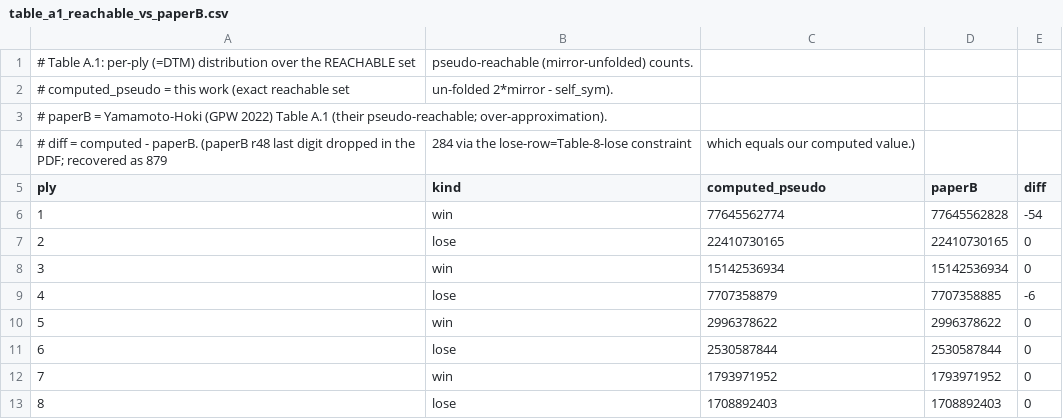
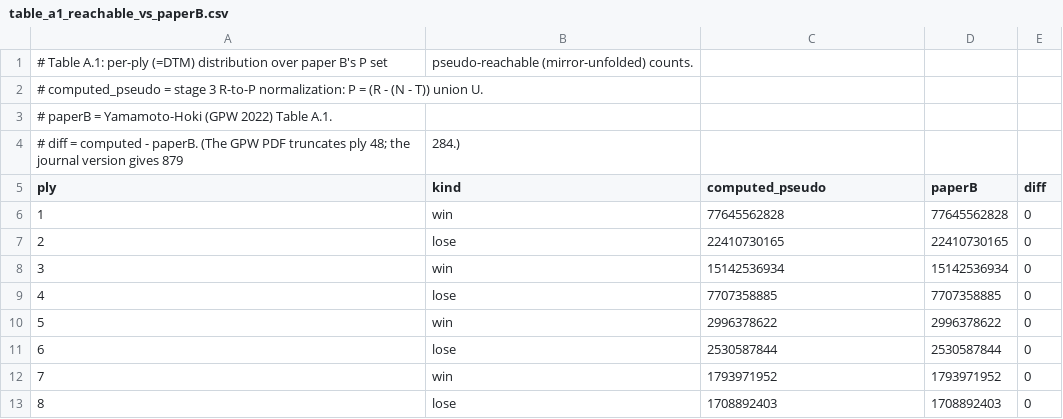
Before and after one commit to keiichiro-sonoda/nocca-strongly-solving, a CSV file: results/table_a1_reachable_vs_paperB.csv, drawn as a sheet; only a part is shown.

Commit message:
Match all Table A.1 rows in stage 3

```diff
--- a/results/table_a1_reachable_vs_paperB.csv
+++ b/results/table_a1_reachable_vs_paperB.csv
@@ -1,10 +1,10 @@
-# Table A.1: per-ply (=DTM) distribution over the REACHABLE set, pseudo-reachable (mirror-unfolded) counts.
-# computed_pseudo = this work (exact reachable set, un-folded 2*mirror - self_sym).
-# paperB = Yamamoto-Hoki (GPW 2022) Table A.1 (their pseudo-reachable; over-approximation).
-# diff = computed - paperB.  (paperB r48 last digit dropped in the PDF; recovered as 879,284 via the lose-row=Table-8-lose constraint, which equals our computed value.)
+# Table A.1: per-ply (=DTM) distribution over paper B's P set, pseudo-reachable (mirror-unfolded) counts.
+# computed_pseudo = stage 3 R-to-P normalization: P = (R - (N - T)) union U.
+# paperB = Yamamoto-Hoki (GPW 2022) Table A.1.
+# diff = computed - paperB. (The GPW PDF truncates ply 48; the journal version gives 879,284.)
 ply,kind,computed_pseudo,paperB,diff
-1,win,77645562774,77645562828,-54
+1,win,77645562828,77645562828,0
 2,lose,22410730165,22410730165,0
 3,win,15142536934,15142536934,0
-4,lose,7707358879,7707358885,-6
+4,lose,7707358885,7707358885,0
 5,win,2996378622,2996378622,0
```
Also changed, not shown: 6 other files.
